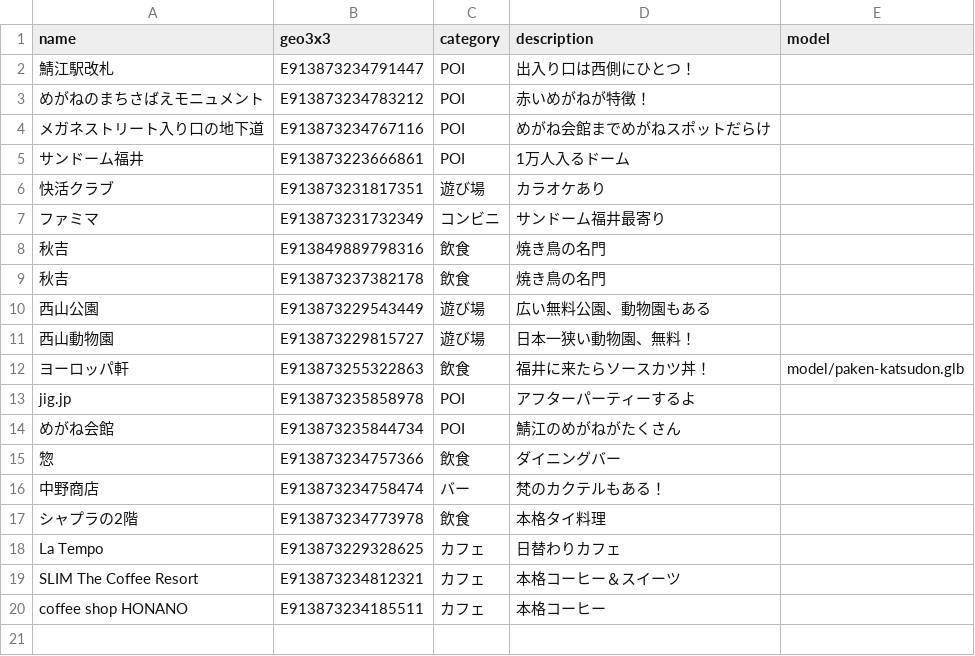
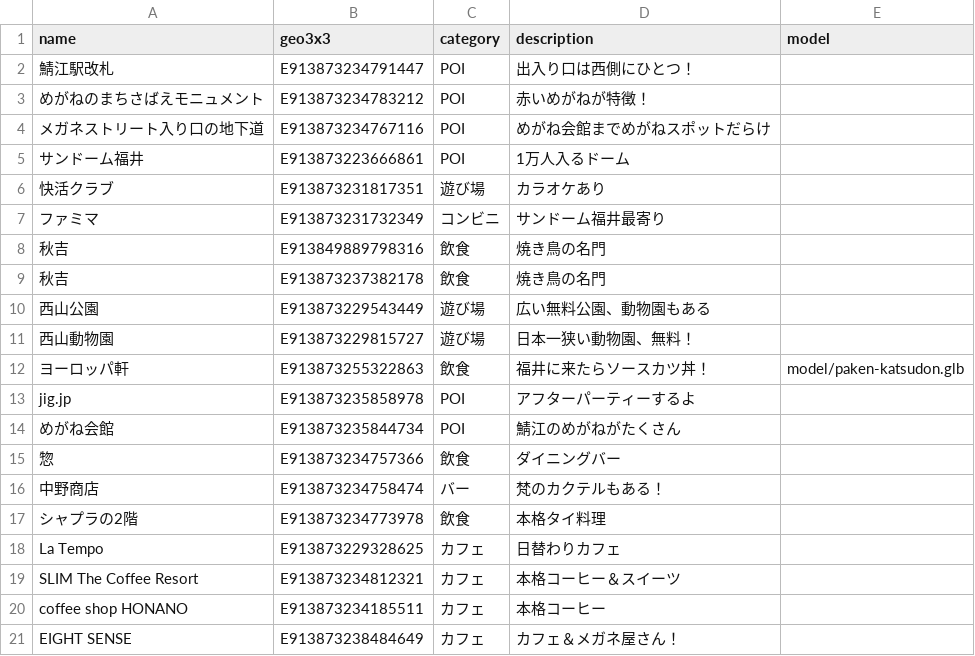
Before and after one commit to codeforkosen/sabae-map, a CSV file: sabae.csv, drawn as a sheet.

Commit message:
update dat

```diff
--- a/sabae.csv
+++ b/sabae.csv
@@ -20 +20,2 @@ SLIM The Coffee Resort,E913873234812321,カフェ,本格コーヒー＆スイー
 coffee shop HONANO,E913873234185511,カフェ,本格コーヒー,
+EIGHT SENSE,E913873238484649,カフェ,カフェ＆メガネ屋さん！,
```
